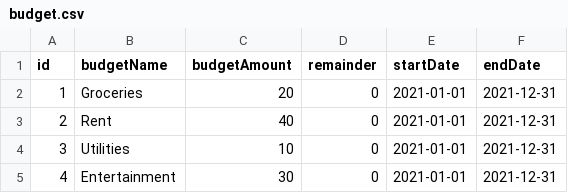
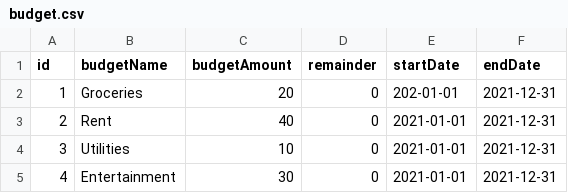
Before and after one commit to kirisame-ame/IF2150-2024-K02-G06-ManUP, a CSV file: src/models/budget.csv, drawn as a sheet.

```diff
--- a/src/models/budget.csv
+++ b/src/models/budget.csv
@@ -1,3 +1,3 @@
 id,budgetName,budgetAmount,remainder,startDate,endDate
-1,Groceries,20,0,2021-01-01,2021-12-31
+1,Groceries,20,0,202-01-01,2021-12-31
 2,Rent,40,0,2021-01-01,2021-12-31
```
Also changed, not shown: 7 other files.
